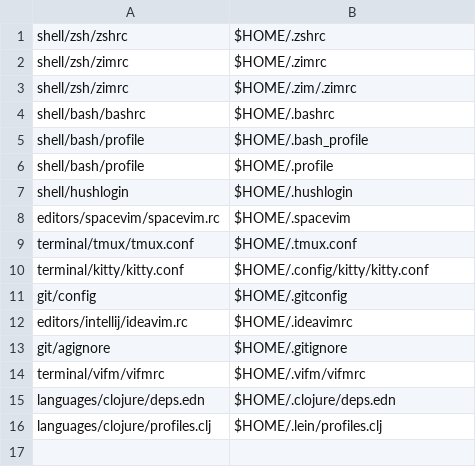
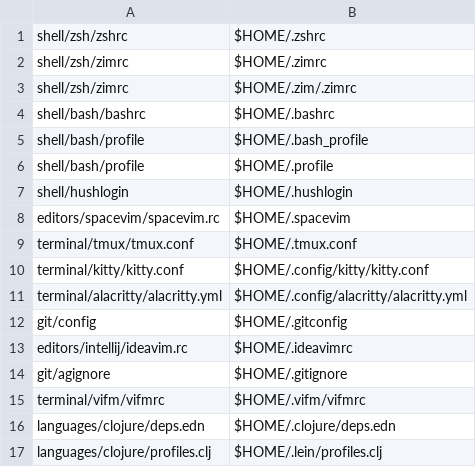
Before and after one commit to denisidoro/dotfiles, a CSV file: links/unix.csv, drawn as a sheet; the diff names each change by its address in the sheet, - before the commit and + after, or states it on an @@ line.

Commit message:
Apr-22 15h35: alacritty.yml, work_safe.bash, sync, ...

```diff
--- a/links/unix.csv
+++ b/links/unix.csv
+row 11: terminal/alacritty/alacritty.yml | $HOME/.config/alacritty/alacritty.yml
```
Also changed, not shown: 30 other files.
